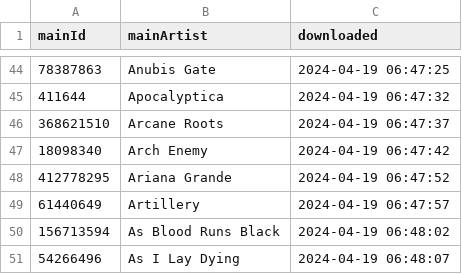
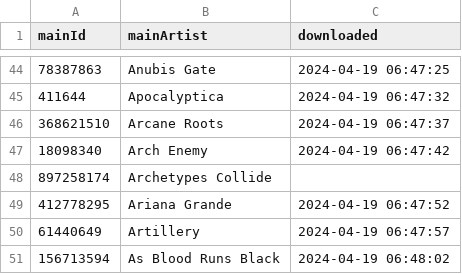
Before and after one commit to MushroomOFF/mushroomoff.github.io, a CSV file: Databases/AMR_artisitIDs.csv, drawn as a sheet; only a part is shown, gaps mark what is left out; the shorter side is filled out with more unchanged rows.

```diff
--- a/Databases/AMR_artisitIDs.csv
+++ b/Databases/AMR_artisitIDs.csv
@@ -47,2 +47,3 @@ mainId;mainArtist;downloaded
 18098340;Arch Enemy;2024-04-19 06:47:42
+897258174;Archetypes Collide;
 412778295;Ariana Grande;2024-04-19 06:47:52
```
Also changed, not shown: 3 other files.
